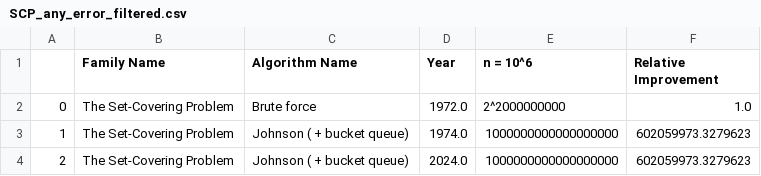
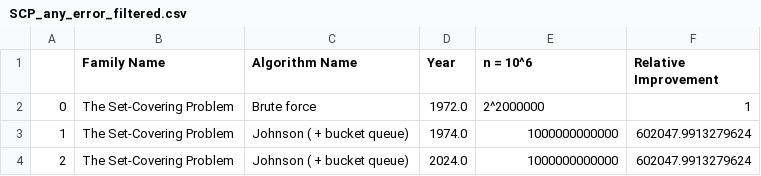
Before and after one commit to andrewlucasgs/approximation-algorithms, a CSV file: datasets/SCP_any_error_filtered.csv, drawn as a sheet.

```diff
--- a/datasets/SCP_any_error_filtered.csv
+++ b/datasets/SCP_any_error_filtered.csv
@@ -1,4 +1,4 @@
 ,Family Name,Algorithm Name,Year,n = 10^6,Relative Improvement
-0,The Set-Covering Problem,Brute force,1972.0,2^2000000000,1.0
-1,The Set-Covering Problem,Johnson ( + bucket queue),1974.0,1000000000000000000,602059973.3279623
-2,The Set-Covering Problem,Johnson ( + bucket queue),2024.0,1000000000000000000,602059973.3279623
+0,The Set-Covering Problem,Brute force,1972.0,2^2000000,1
+1,The Set-Covering Problem,Johnson ( + bucket queue),1974.0,1000000000000,602047.9913279624
+2,The Set-Covering Problem,Johnson ( + bucket queue),2024.0,1000000000000,602047.9913279624
```
Also changed, not shown: datasets/APSP_any_error_filtered.csv, datasets/APSP_exact_filtered.csv, 9 other files.
